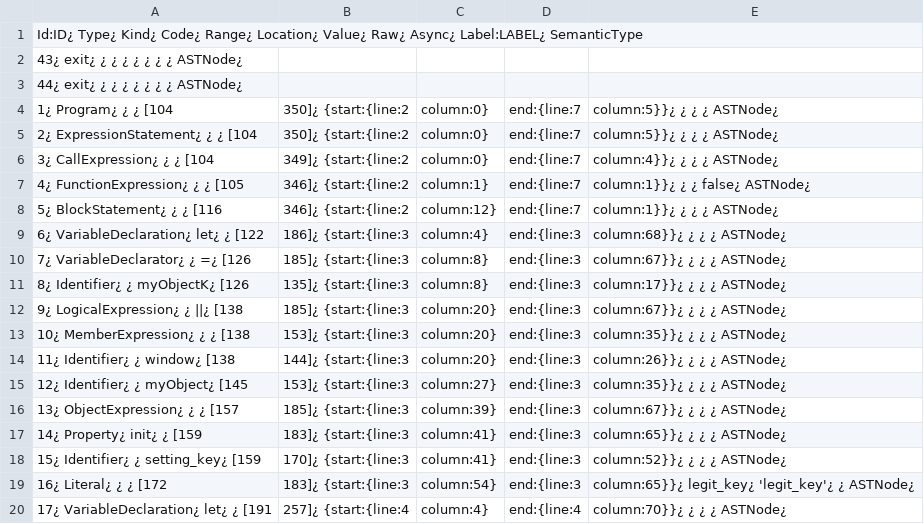
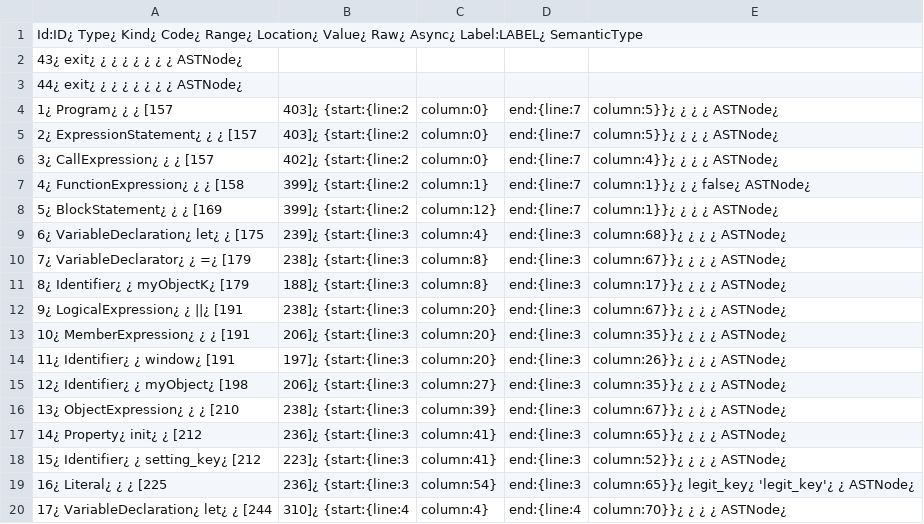
Before and after one commit to pseudorandomuser/JAW, a CSV file: hpg_construction/outputs/dom_clobbering/examples/localStorage/nodes.csv, drawn as a sheet; only a part is shown; the diff covers the shown part only.

```diff
--- a/hpg_construction/outputs/dom_clobbering/examples/localStorage/nodes.csv
+++ b/hpg_construction/outputs/dom_clobbering/examples/localStorage/nodes.csv
@@ -3,18 +3,18 @@ Id:ID¿ Type¿ Kind¿ Code¿ Range¿ Location¿ Value¿ Raw¿ Async¿ Label:LABE
 44¿ exit¿ ¿ ¿ ¿ ¿ ¿ ¿ ¿ ASTNode¿
-1¿ Program¿ ¿ ¿ [104,350]¿ {start:{line:2,column:0},end:{line:7,column:5}}¿ ¿ ¿ ¿ ASTNode¿
-2¿ ExpressionStatement¿ ¿ ¿ [104,350]¿ {start:{line:2,column:0},end:{line:7,column:5}}¿ ¿ ¿ ¿ ASTNode¿
-3¿ CallExpression¿ ¿ ¿ [104,349]¿ {start:{line:2,column:0},end:{line:7,column:4}}¿ ¿ ¿ ¿ ASTNode¿
-4¿ FunctionExpression¿ ¿ ¿ [105,346]¿ {start:{line:2,column:1},end:{line:7,column:1}}¿ ¿ ¿ false¿ ASTNode¿
-5¿ BlockStatement¿ ¿ ¿ [116,346]¿ {start:{line:2,column:12},end:{line:7,column:1}}¿ ¿ ¿ ¿ ASTNode¿
-6¿ VariableDeclaration¿ let¿ ¿ [122,186]¿ {start:{line:3,column:4},end:{line:3,column:68}}¿ ¿ ¿ ¿ ASTNode¿
-7¿ VariableDeclarator¿ ¿ =¿ [126,185]¿ {start:{line:3,column:8},end:{line:3,column:67}}¿ ¿ ¿ ¿ ASTNode¿
-8¿ Identifier¿ ¿ myObjectK¿ [126,135]¿ {start:{line:3,column:8},end:{line:3,column:17}}¿ ¿ ¿ ¿ ASTNode¿
-9¿ LogicalExpression¿ ¿ ||¿ [138,185]¿ {start:{line:3,column:20},end:{line:3,column:67}}¿ ¿ ¿ ¿ ASTNode¿
-10¿ MemberExpression¿ ¿ ¿ [138,153]¿ {start:{line:3,column:20},end:{line:3,column:35}}¿ ¿ ¿ ¿ ASTNode¿
-11¿ Identifier¿ ¿ window¿ [138,144]¿ {start:{line:3,column:20},end:{line:3,column:26}}¿ ¿ ¿ ¿ ASTNode¿
-12¿ Identifier¿ ¿ myObject¿ [145,153]¿ {start:{line:3,column:27},end:{line:3,column:35}}¿ ¿ ¿ ¿ ASTNode¿
-13¿ ObjectExpression¿ ¿ ¿ [157,185]¿ {start:{line:3,column:39},end:{line:3,column:67}}¿ ¿ ¿ ¿ ASTNode¿
-14¿ Property¿ init¿ ¿ [159,183]¿ {start:{line:3,column:41},end:{line:3,column:65}}¿ ¿ ¿ ¿ ASTNode¿
-15¿ Identifier¿ ¿ setting_key¿ [159,170]¿ {start:{line:3,column:41},end:{line:3,column:52}}¿ ¿ ¿ ¿ ASTNode¿
-16¿ Literal¿ ¿ ¿ [172,183]¿ {start:{line:3,column:54},end:{line:3,column:65}}¿ legit_key¿ 'legit_key'¿ ¿ ASTNode¿
-17¿ VariableDeclaration¿ let¿ ¿ [191,257]¿ {start:{line:4,column:4},end:{line:4,column:70}}¿ ¿ ¿ ¿ ASTNode¿
+1¿ Program¿ ¿ ¿ [157,403]¿ {start:{line:2,column:0},end:{line:7,column:5}}¿ ¿ ¿ ¿ ASTNode¿
+2¿ ExpressionStatement¿ ¿ ¿ [157,403]¿ {start:{line:2,column:0},end:{line:7,column:5}}¿ ¿ ¿ ¿ ASTNode¿
+3¿ CallExpression¿ ¿ ¿ [157,402]¿ {start:{line:2,column:0},end:{line:7,column:4}}¿ ¿ ¿ ¿ ASTNode¿
+4¿ FunctionExpression¿ ¿ ¿ [158,399]¿ {start:{line:2,column:1},end:{line:7,column:1}}¿ ¿ ¿ false¿ ASTNode¿
+5¿ BlockStatement¿ ¿ ¿ [169,399]¿ {start:{line:2,column:12},end:{line:7,column:1}}¿ ¿ ¿ ¿ ASTNode¿
+6¿ VariableDeclaration¿ let¿ ¿ [175,239]¿ {start:{line:3,column:4},end:{line:3,column:68}}¿ ¿ ¿ ¿ ASTNode¿
+7¿ VariableDeclarator¿ ¿ =¿ [179,238]¿ {start:{line:3,column:8},end:{line:3,column:67}}¿ ¿ ¿ ¿ ASTNode¿
+8¿ Identifier¿ ¿ myObjectK¿ [179,188]¿ {start:{line:3,column:8},end:{line:3,column:17}}¿ ¿ ¿ ¿ ASTNode¿
+9¿ LogicalExpression¿ ¿ ||¿ [191,238]¿ {start:{line:3,column:20},end:{line:3,column:67}}¿ ¿ ¿ ¿ ASTNode¿
+10¿ MemberExpression¿ ¿ ¿ [191,206]¿ {start:{line:3,column:20},end:{line:3,column:35}}¿ ¿ ¿ ¿ ASTNode¿
+11¿ Identifier¿ ¿ window¿ [191,197]¿ {start:{line:3,column:20},end:{line:3,column:26}}¿ ¿ ¿ ¿ ASTNode¿
+12¿ Identifier¿ ¿ myObject¿ [198,206]¿ {start:{line:3,column:27},end:{line:3,column:35}}¿ ¿ ¿ ¿ ASTNode¿
+13¿ ObjectExpression¿ ¿ ¿ [210,238]¿ {start:{line:3,column:39},end:{line:3,column:67}}¿ ¿ ¿ ¿ ASTNode¿
+14¿ Property¿ init¿ ¿ [212,236]¿ {start:{line:3,column:41},end:{line:3,column:65}}¿ ¿ ¿ ¿ ASTNode¿
+15¿ Identifier¿ ¿ setting_key¿ [212,223]¿ {start:{line:3,column:41},end:{line:3,column:52}}¿ ¿ ¿ ¿ ASTNode¿
+16¿ Literal¿ ¿ ¿ [225,236]¿ {start:{line:3,column:54},end:{line:3,column:65}}¿ legit_key¿ 'legit_key'¿ ¿ ASTNode¿
+17¿ VariableDeclaration¿ let¿ ¿ [244,310]¿ {start:{line:4,column:4},end:{line:4,column:70}}¿ ¿ ¿ ¿ ASTNode¿
```
Also changed, not shown: 50 edited cells elsewhere in this file, 1 other file.
